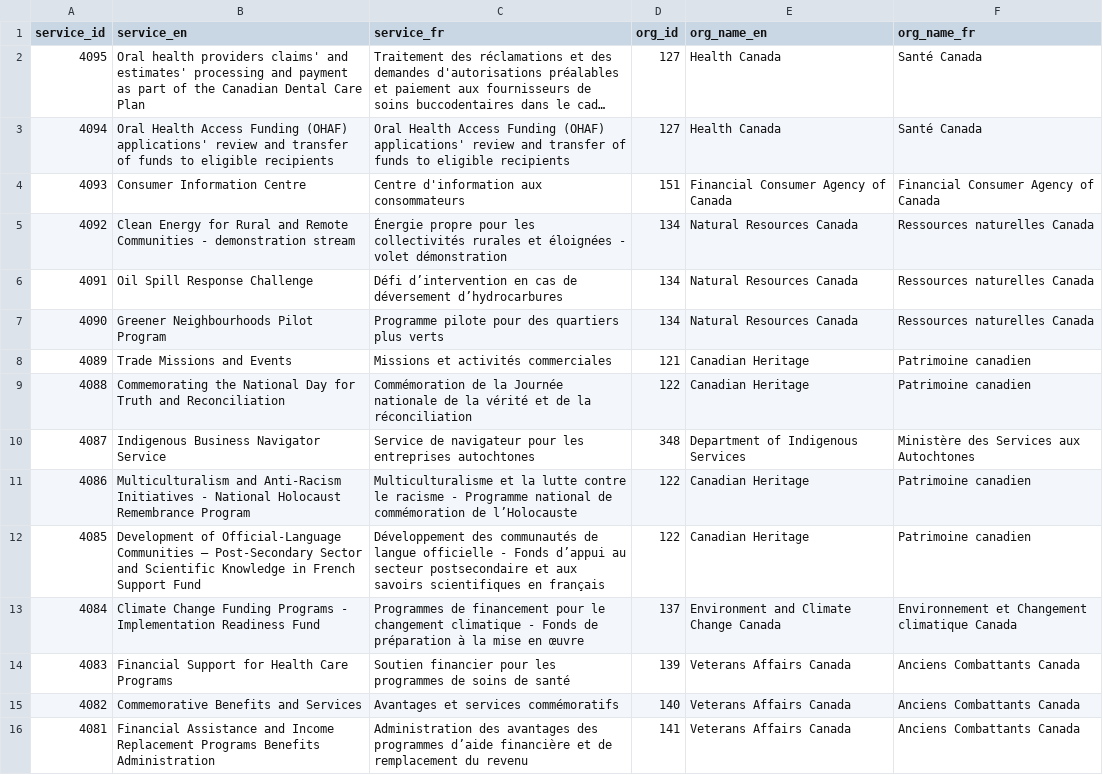
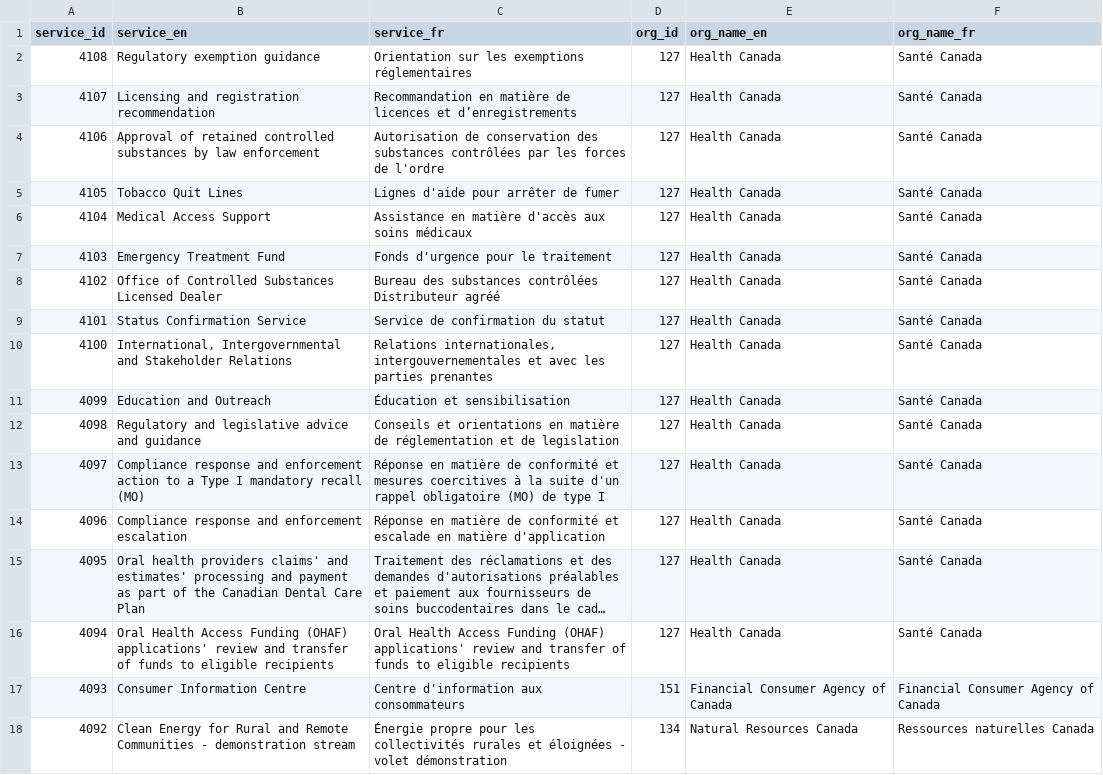
Before and after one commit to gcperformance/utilities, a CSV file: goc-service-id-registry.csv, drawn as a sheet; only a part is shown; the shorter side is filled out with more unchanged rows; long unchanged cells end in …; the diff names each change by its address in the sheet, - before the commit and + after, or states it on an @@ line.

Commit message:
Add files via upload
added Health Canada services

```diff
--- a/goc-service-id-registry.csv
+++ b/goc-service-id-registry.csv
+row 2: 4108 | Regulatory exemption guidance | Orientation sur les exemptions réglementaires | 127 | Health Canada | Santé Canada
+row 3: 4107 | Licensing and registration recommendation | Recommandation en matière de licences et d’enregistrements | 127 | Health Canada | Santé Canada
+row 4: 4106 | Approval of retained controlled substances by law enforcement | Autorisation de conservation des substances contrôlées par les forces de l'ordre | 127 | Health Canada | Santé Canada
+row 5: 4105 | Tobacco Quit Lines | Lignes d'aide pour arrêter de fumer | 127 | Health Canada | Santé Canada
+row 6: 4104 | Medical Access Support | Assistance en matière d'accès aux soins médicaux | 127 | Health Canada | Santé Canada
+row 7: 4103 | Emergency Treatment Fund | Fonds d'urgence pour le traitement | 127 | Health Canada | Santé Canada
+row 8: 4102 | Office of Controlled Substances Licensed Dealer | Bureau des substances contrôlées Distributeur agréé | 127 | Health Canada | Santé Canada
+row 9: 4101 | Status Confirmation Service | Service de confirmation du statut | 127 | Health Canada | Santé Canada
+row 10: 4100 | International, Intergovernmental and Stakeholder Relations | Relations internationales, intergouvernementales et avec les parties prenantes | 127 | Health Canada | Santé Canada
+row 11: 4099 | Education and Outreach | Éducation et sensibilisation | 127 | Health Canada | Santé Canada
+row 12: 4098 | Regulatory and legislative advice and guidance | Conseils et orientations en matière de réglementation et de legislation | 127 | Health Canada | Santé Canada
+row 13: 4097 | Compliance response and enforcement action to a Type I mandatory recall (MO) | Réponse en matière de conformité et mesures coercitives à la suite d'un rappel obligatoire (MO) de type I | 127 | Health Canada | Santé Canada
+row 14: 4096 | Compliance response and enforcement escalation | Réponse en matière de conformité et escalade en matière d'application | 127 | Health Canada | Santé Canada
```
